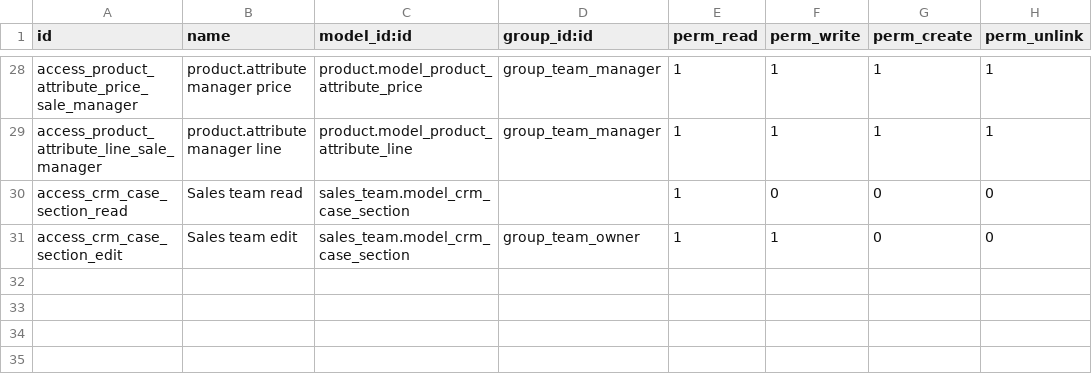
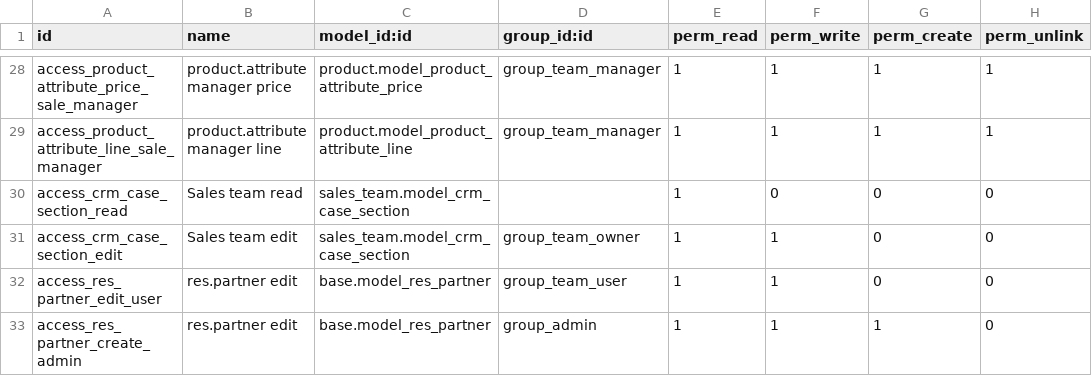
Before and after one commit to itpp-labs/misc-addons, a CSV file: website_sales_team/security/ir.model.access.csv, drawn as a sheet; only a part is shown, gaps mark what is left out.

Commit message:
Squashed commit of the following:
    [IMP] access to res.partner
    [IMP] split sale order by sections
    [FIX] issues from pos_website_sale
    [IMP] move source from pos_website_sale

```diff
--- a/website_sales_team/security/ir.model.access.csv
+++ b/website_sales_team/security/ir.model.access.csv
@@ -31 +31,3 @@ access_crm_case_section_read,Sales team read,sales_team.model_crm_case_section,,
 access_crm_case_section_edit,Sales team edit,sales_team.model_crm_case_section,group_team_owner,1,1,0,0
+access_res_partner_edit_user,res.partner edit,base.model_res_partner,group_team_user,1,1,0,0
+access_res_partner_create_admin,res.partner edit,base.model_res_partner,group_admin,1,1,1,0
```
Also changed, not shown: 11 other files.
